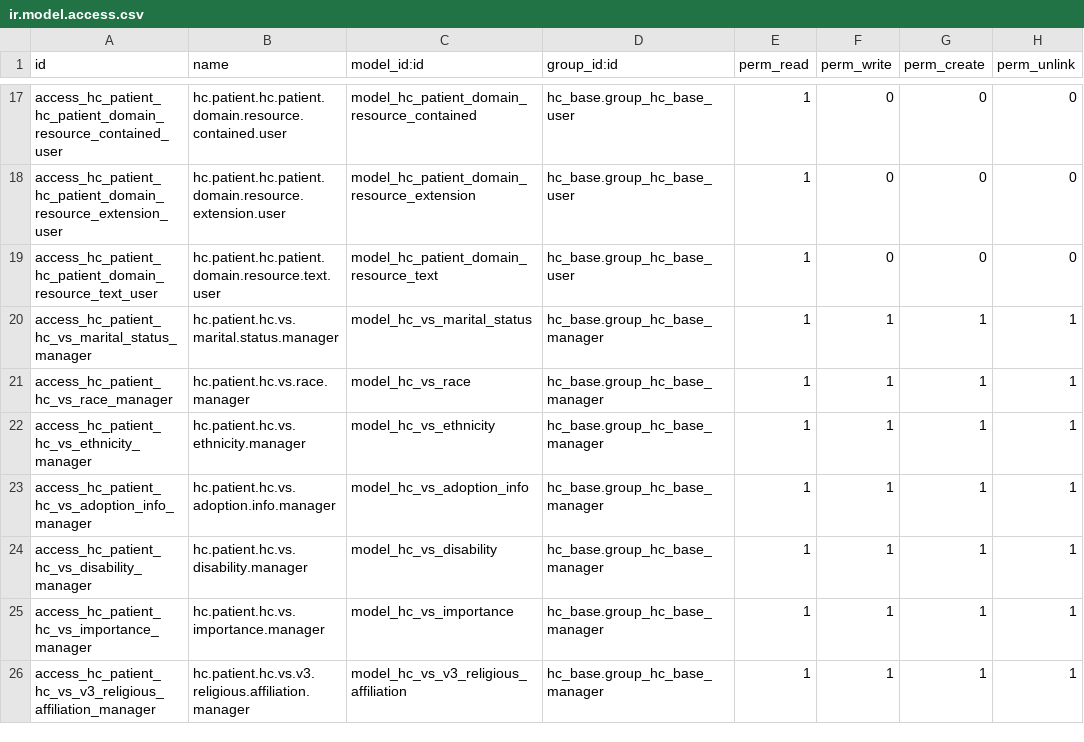
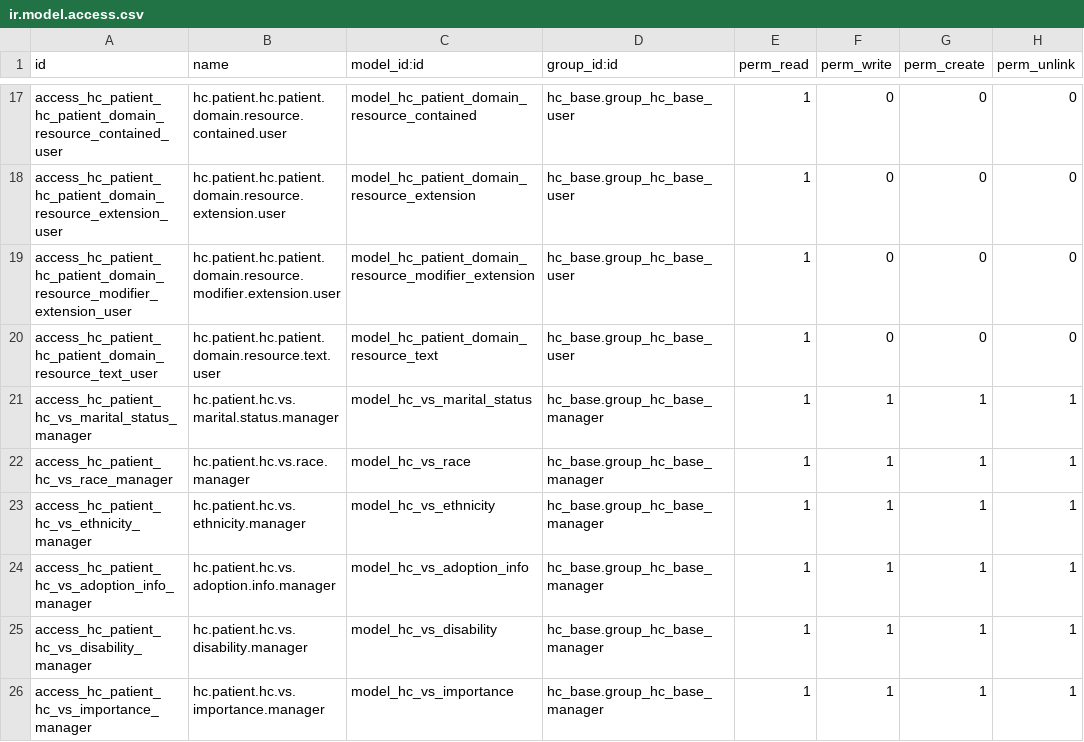
Before and after one commit to App247/odoo-fhir, a CSV file: addons/hc_patient/security/ir.model.access.csv, drawn as a sheet; only a part is shown, gaps mark what is left out; the shorter side is filled out with more unchanged rows; the diff names each change by its address in the sheet, - before the commit and + after, or states it on an @@ line.

```diff
--- a/addons/hc_patient/security/ir.model.access.csv
+++ b/addons/hc_patient/security/ir.model.access.csv
+row 19: access_hc_patient_hc_patient_domain_resource_modifier_extension_user | hc.patient.hc.patient.domain.resource.modifier.extension.user | model_hc_patient_domain_resource_modifier_extension | hc_base.group_hc_base_user | 1 | 0 | 0 | 0
```
Also changed, not shown: addons/hc_base/data/hc.human.name.suffix.csv, addons/hc_base/security/ir.model.access.csv, 39 other files.
